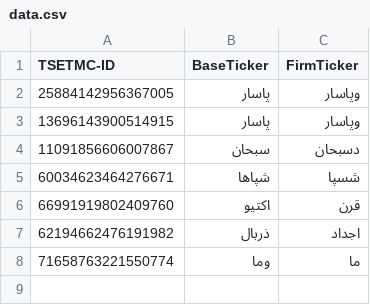
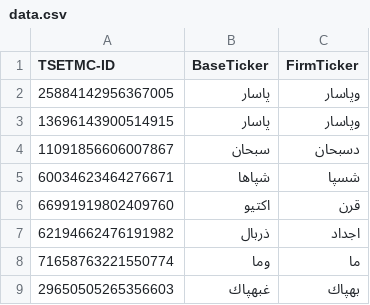
Before and after one commit to imahdimir/d-multi-BaseTickers-2-same-FirmTicker, a CSV file: data.csv, drawn as a sheet; the diff names each change by its address in the sheet, - before the commit and + after, or states it on an @@ line.

Commit message:
غپهباک

```diff
--- a/data.csv
+++ b/data.csv
+row 9: 29650505265356603 | غبهپاك | بهپاك‌
```
